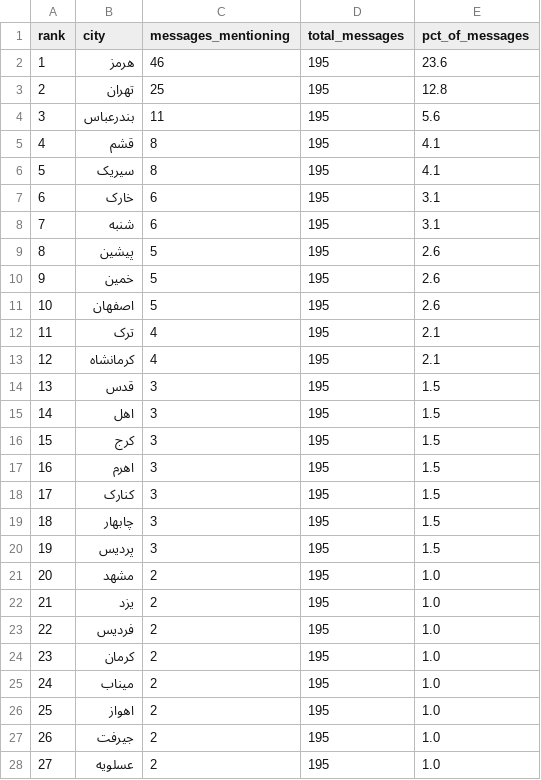
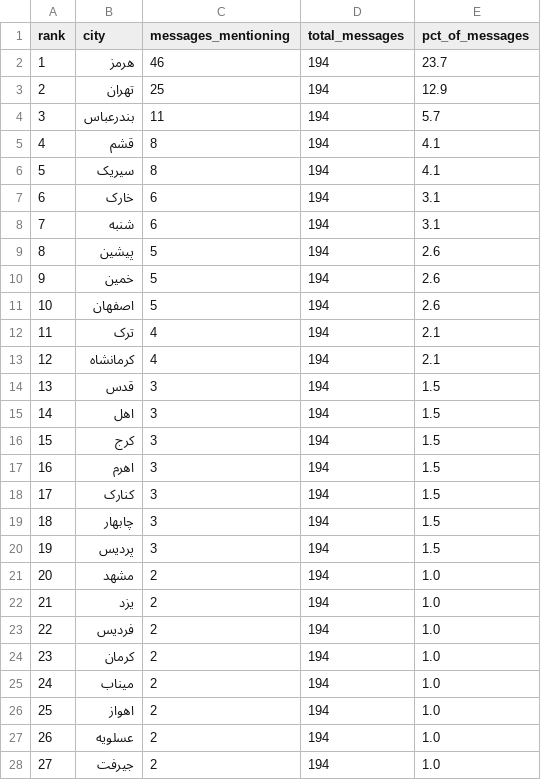
Before and after one commit to Baggiest/ZADAN, a CSV file: counts.csv, drawn as a sheet; only a part is shown; the diff covers the shown part only.

```diff
--- a/counts.csv
+++ b/counts.csv
@@ -1,28 +1,28 @@
 rank,city,messages_mentioning,total_messages,pct_of_messages
-1,هرمز,46,195,23.6
-2,تهران,25,195,12.8
-3,بندرعباس,11,195,5.6
-4,قشم,8,195,4.1
-5,سیریک,8,195,4.1
-6,خارک,6,195,3.1
-7,شنبه,6,195,3.1
-8,پیشین,5,195,2.6
-9,خمین,5,195,2.6
-10,اصفهان,5,195,2.6
-11,ترک,4,195,2.1
-12,کرمانشاه,4,195,2.1
-13,قدس,3,195,1.5
-14,اهل,3,195,1.5
-15,کرج,3,195,1.5
-16,اهرم,3,195,1.5
-17,کنارک,3,195,1.5
-18,چابهار,3,195,1.5
-19,پردیس,3,195,1.5
-20,مشهد,2,195,1.0
-21,یزد,2,195,1.0
-22,فردیس,2,195,1.0
-23,کرمان,2,195,1.0
-24,میناب,2,195,1.0
-25,اهواز,2,195,1.0
-26,جیرفت,2,195,1.0
-27,عسلویه,2,195,1.0
+1,هرمز,46,194,23.7
+2,تهران,25,194,12.9
+3,بندرعباس,11,194,5.7
+4,قشم,8,194,4.1
+5,سیریک,8,194,4.1
+6,خارک,6,194,3.1
+7,شنبه,6,194,3.1
+8,پیشین,5,194,2.6
+9,خمین,5,194,2.6
+10,اصفهان,5,194,2.6
+11,ترک,4,194,2.1
+12,کرمانشاه,4,194,2.1
+13,قدس,3,194,1.5
+14,اهل,3,194,1.5
+15,کرج,3,194,1.5
+16,اهرم,3,194,1.5
+17,کنارک,3,194,1.5
+18,چابهار,3,194,1.5
+19,پردیس,3,194,1.5
+20,مشهد,2,194,1.0
+21,یزد,2,194,1.0
+22,فردیس,2,194,1.0
+23,کرمان,2,194,1.0
+24,میناب,2,194,1.0
+25,اهواز,2,194,1.0
+26,عسلویه,2,194,1.0
+27,جیرفت,2,194,1.0
```
Also changed, not shown: 45 edited cells elsewhere in this file, public/sample/counts-72h.csv, 1 other file.
